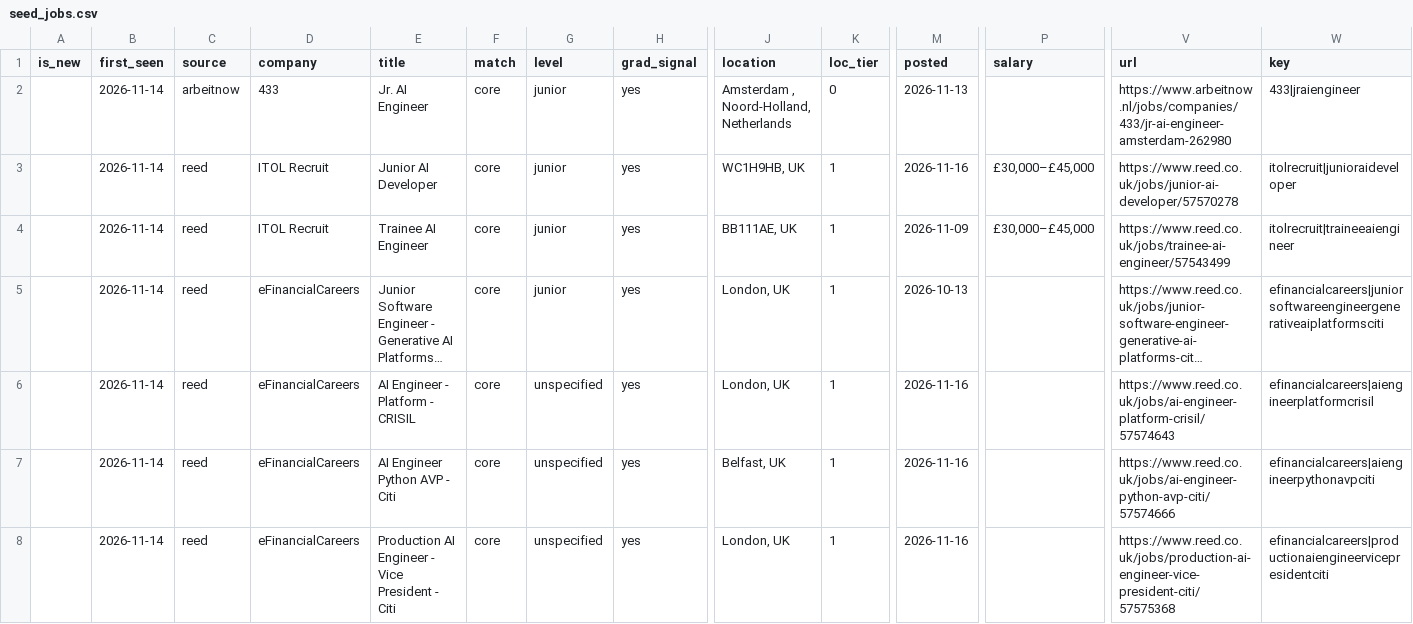
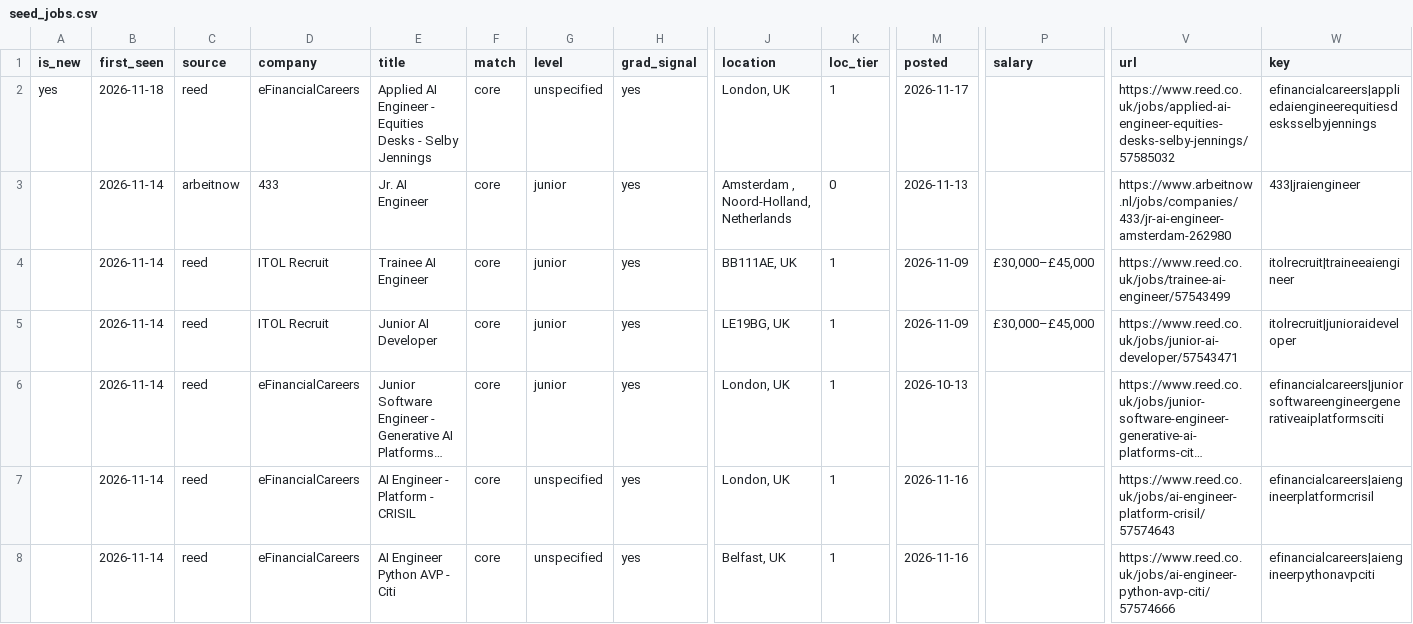
Before and after one commit to t1anzn/seed-scout, a CSV file: docs/seed_jobs.csv, drawn as a sheet; only a part is shown, gaps mark what is left out; the shorter side is filled out with more unchanged rows; long unchanged cells end in …; removed rows and columns are numbered as before the commit, all else as after; rows hold the shown columns only; the diff names each change by its address in the sheet, - before the commit and + after, or states it on an @@ line.

```diff
--- a/docs/seed_jobs.csv
+++ b/docs/seed_jobs.csv
+row 2: yes | 2026-11-18 | reed | eFinancialCareers | Applied AI Engineer - Equities Desks - Selby Jennings | core | unspecified | yes | London, UK | 1 | 2026-11-17 |  | https://www.reed.co.uk/jobs/applied-ai-engineer-equities-desks-selby-jennings/57585032 | efinancialcareers|appliedaiengineerequitiesdesksselbyjennings
-row 3:  | 2026-11-14 | reed | ITOL Recruit | Junior AI Developer | core | junior | yes | WC1H9HB, UK | 1 | 2026-11-16 | £30,000–£45,000 | https://www.reed.co.uk/jobs/junior-ai-developer/57570278 | itolrecruit|junioraideveloper
+row 5:  | 2026-11-14 | reed | ITOL Recruit | Junior AI Developer | core | junior | yes | LE19BG, UK | 1 | 2026-11-09 | £30,000–£45,000 | https://www.reed.co.uk/jobs/junior-ai-developer/57543471 | itolrecruit|junioraideveloper
```
Also changed, not shown: 2 other files.
